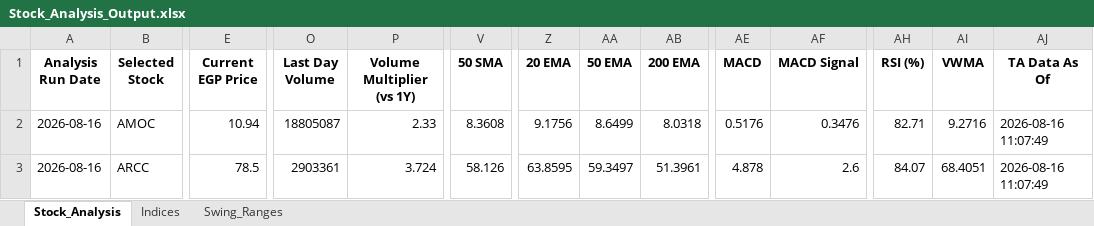
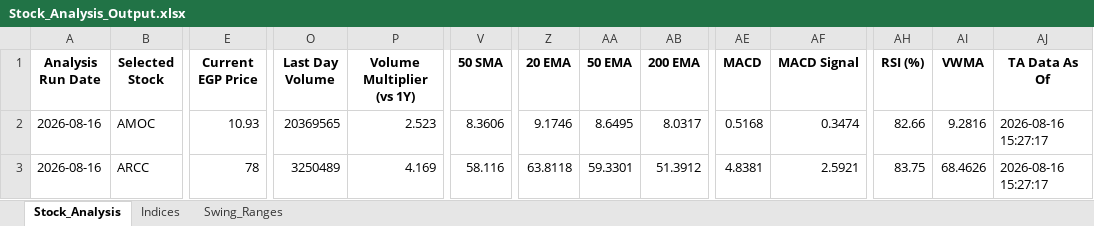
Before and after one commit to ARa2of/egx-stock-analysis, an Excel workbook: Stock_Analysis_Output.xlsx, sheet Stock_Analysis, drawn as a sheet; only a part is shown, gaps mark what is left out; values as stored, in another font and other column widths than the file's, no borders; the diff covers the shown part only; the diff names each change by its address in the sheet, - before the commit and + after, or states it on an @@ line.

```diff
--- a/Stock_Analysis_Output.xlsx (sheet Stock_Analysis)
+++ b/Stock_Analysis_Output.xlsx (sheet Stock_Analysis)
-E2 (Current EGP Price): 10.94
+E2 (Current EGP Price): 10.93
-O2 (Last Day Volume): 18805087
+O2 (Last Day Volume): 20369565
-P2 (Volume Multiplier (vs 1Y)): 2.33
+P2 (Volume Multiplier (vs 1Y)): 2.523
-V2 (50 SMA): 8.3608
+V2 (50 SMA): 8.3606
-Z2 (20 EMA): 9.1756
+Z2 (20 EMA): 9.1746
-AA2 (50 EMA): 8.6499
+AA2 (50 EMA): 8.6495
-AB2 (200 EMA): 8.0318
+AB2 (200 EMA): 8.0317
-AE2 (MACD): 0.5176
+AE2 (MACD): 0.5168
-AF2 (MACD Signal): 0.3476
+AF2 (MACD Signal): 0.3474
-AH2 (RSI (%)): 82.71
+AH2 (RSI (%)): 82.66
-AI2 (VWMA): 9.2716
+AI2 (VWMA): 9.2816
-AJ2:AJ3 (TA Data As Of): 2026-08-16 11:07:49
+AJ2:AJ3 (TA Data As Of): 2026-08-16 15:27:17
-E3 (Current EGP Price): 78.5
+E3 (Current EGP Price): 78
-O3 (Last Day Volume): 2903361
+O3 (Last Day Volume): 3250489
-P3 (Volume Multiplier (vs 1Y)): 3.724
+P3 (Volume Multiplier (vs 1Y)): 4.169
-V3 (50 SMA): 58.126
+V3 (50 SMA): 58.116
-Z3 (20 EMA): 63.8595
+Z3 (20 EMA): 63.8118
-AA3 (50 EMA): 59.3497
+AA3 (50 EMA): 59.3301
-AB3 (200 EMA): 51.3961
+AB3 (200 EMA): 51.3912
-AE3 (MACD): 4.878
+AE3 (MACD): 4.8381
-AF3 (MACD Signal): 2.6
+AF3 (MACD Signal): 2.5921
-AH3 (RSI (%)): 84.07
+AH3 (RSI (%)): 83.75
-AI3 (VWMA): 68.4051
+AI3 (VWMA): 68.4626
```
Also changed, not shown: 1182 edited cells elsewhere in this sheet, sheet Swing_Ranges, sheet Indices, 1 other file.
